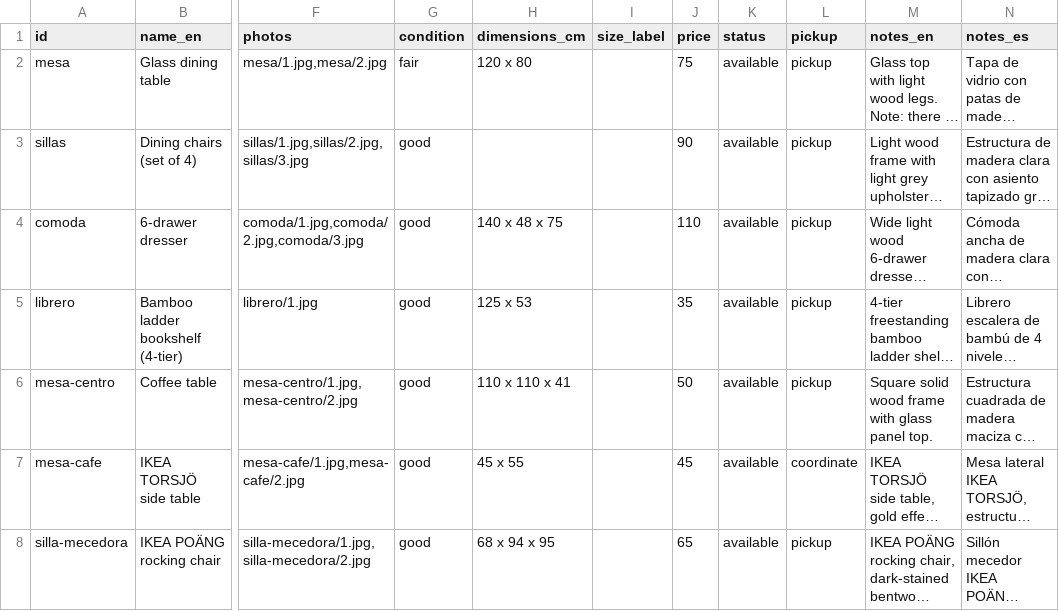
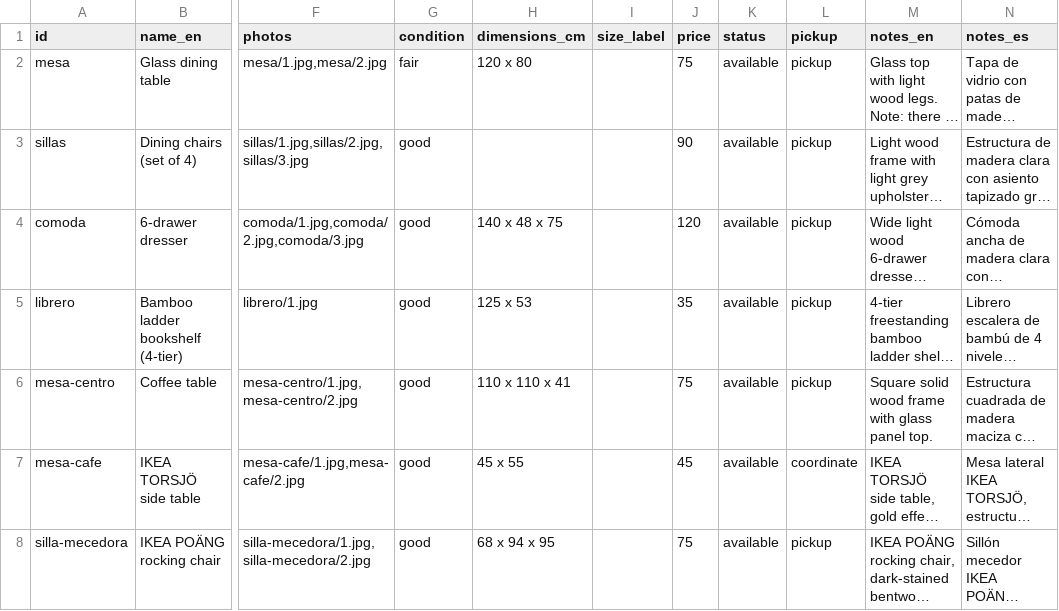
Before and after one commit to rhanuch/venta, a CSV file: catalog.csv, drawn as a sheet; only a part is shown, gaps mark what is left out; long unchanged cells end in …; the diff covers the shown part only; the diff names each change by its address in the sheet, - before the commit and + after, or states it on an @@ line.

```diff
--- a/catalog.csv
+++ b/catalog.csv
-J4 (price): 110
+J4 (price): 120
-J6 (price): 50
+J6 (price): 75
-J8 (price): 65
+J8 (price): 75
```
Also changed, not shown: 13 edited cells elsewhere in this file, docs/catalog.csv.
